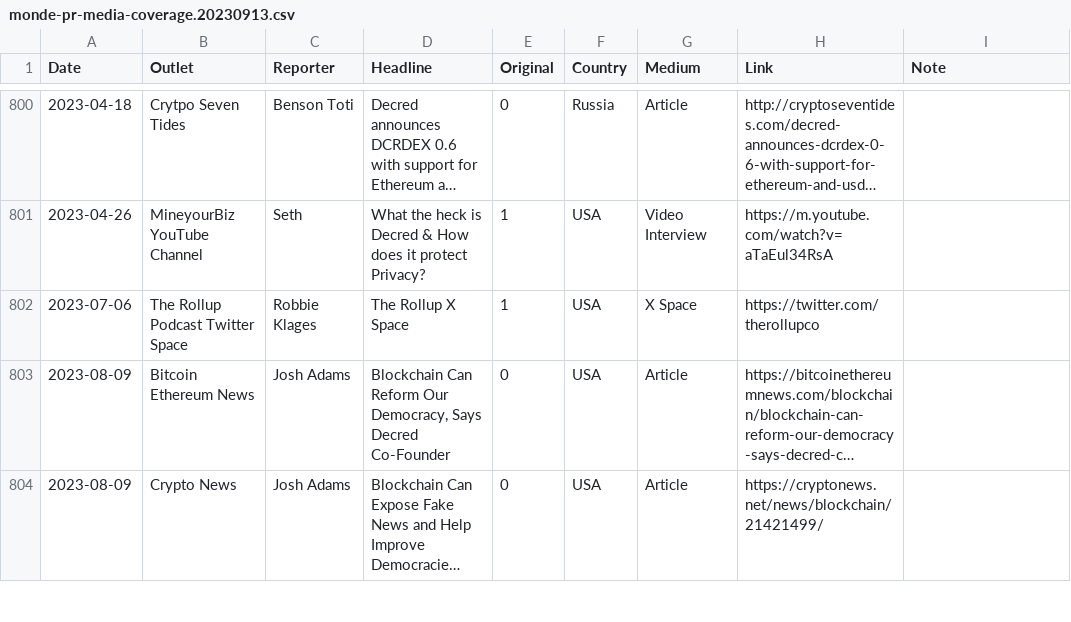
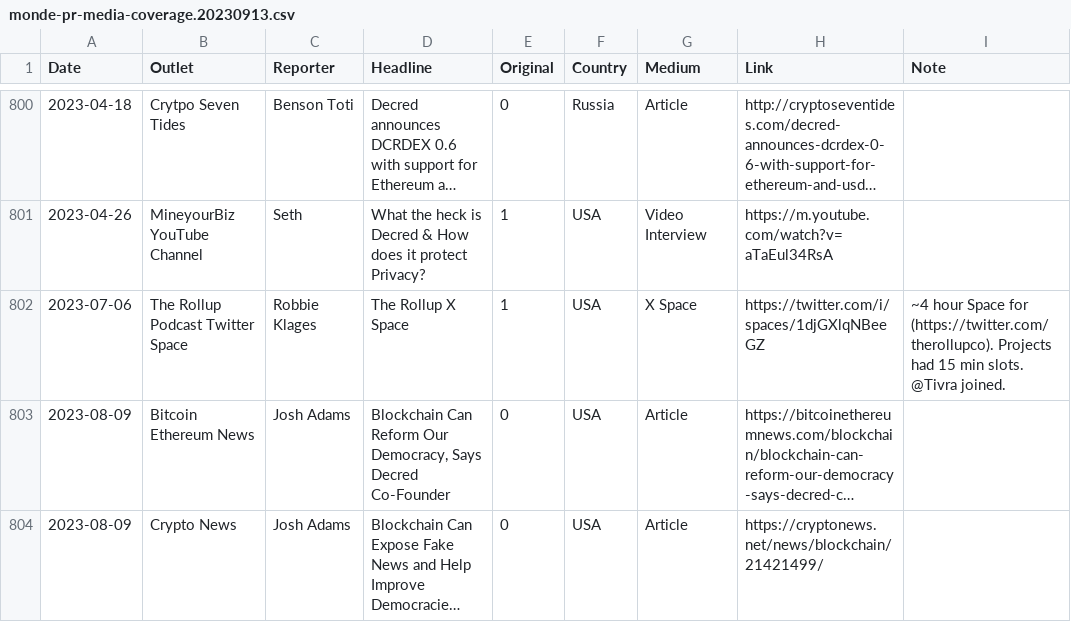
Before and after one commit to decredcommunity/outreach, a CSV file: data/monde-pr-media-coverage.20230913.csv, drawn as a sheet; only a part is shown, gaps mark what is left out; long unchanged cells end in …; the diff names each change by its address in the sheet, - before the commit and + after, or states it on an @@ line.

Commit message:
better link and note for 2023-07-06 The Rollup

```diff
--- a/data/monde-pr-media-coverage.20230913.csv
+++ b/data/monde-pr-media-coverage.20230913.csv
-H802 (Link): https://twitter.com/therollupco
+H802 (Link): https://twitter.com/i/spaces/1djGXlqNBeeGZ
-I802 (Note): (empty)
+I802 (Note): ~4 hour Space for (https://twitter.com/therollupco). Projects had 15 min slots. @Tivra joined.
```
